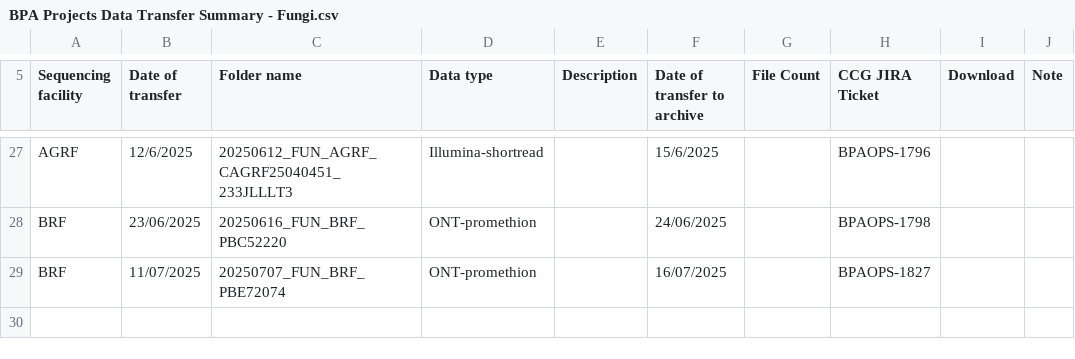
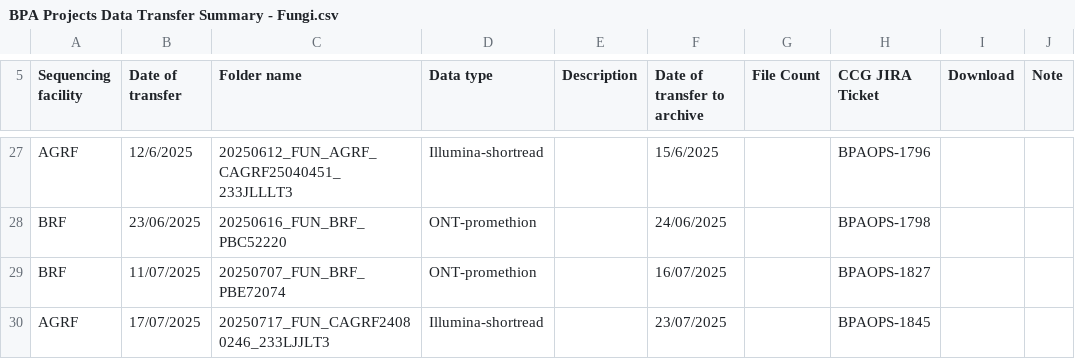
Before and after one commit to BioplatformsAustralia/bpa-ingest, a CSV file: track-metadata/google-drive/BPA Projects Data Transfer Summary - Fungi.csv, drawn as a sheet; only a part is shown, gaps mark what is left out; the diff names each change by its address in the sheet, - before the commit and + after, or states it on an @@ line.

Commit message:
Move BPAOPS-1845 - Ingest 233LJJLT3 for Fungi

```diff
--- a/track-metadata/google-drive/BPA Projects Data Transfer Summary - Fungi.csv
+++ b/track-metadata/google-drive/BPA Projects Data Transfer Summary - Fungi.csv
+row 30: AGRF | 17/07/2025 | 20250717_FUN_CAGRF24080246_233LJJLT3 | Illumina-shortread |  | 23/07/2025 |  | BPAOPS-1845
```
